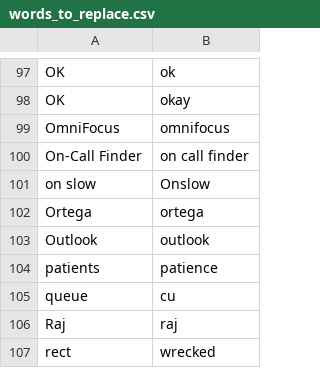
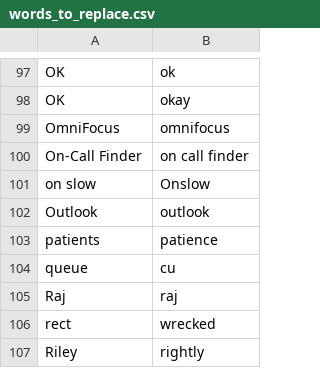
Before and after one commit to nriley/talon_community, a CSV file: settings/words_to_replace.csv, drawn as a sheet; only a part is shown, gaps mark what is left out; the shorter side is filled out with more unchanged rows.

```diff
--- a/settings/words_to_replace.csv
+++ b/settings/words_to_replace.csv
@@ -101,3 +101,2 @@ On-Call Finder,on call finder
 on slow,Onslow
-Ortega,ortega
 Outlook,outlook
```
Also changed, not shown: 1 other file.
